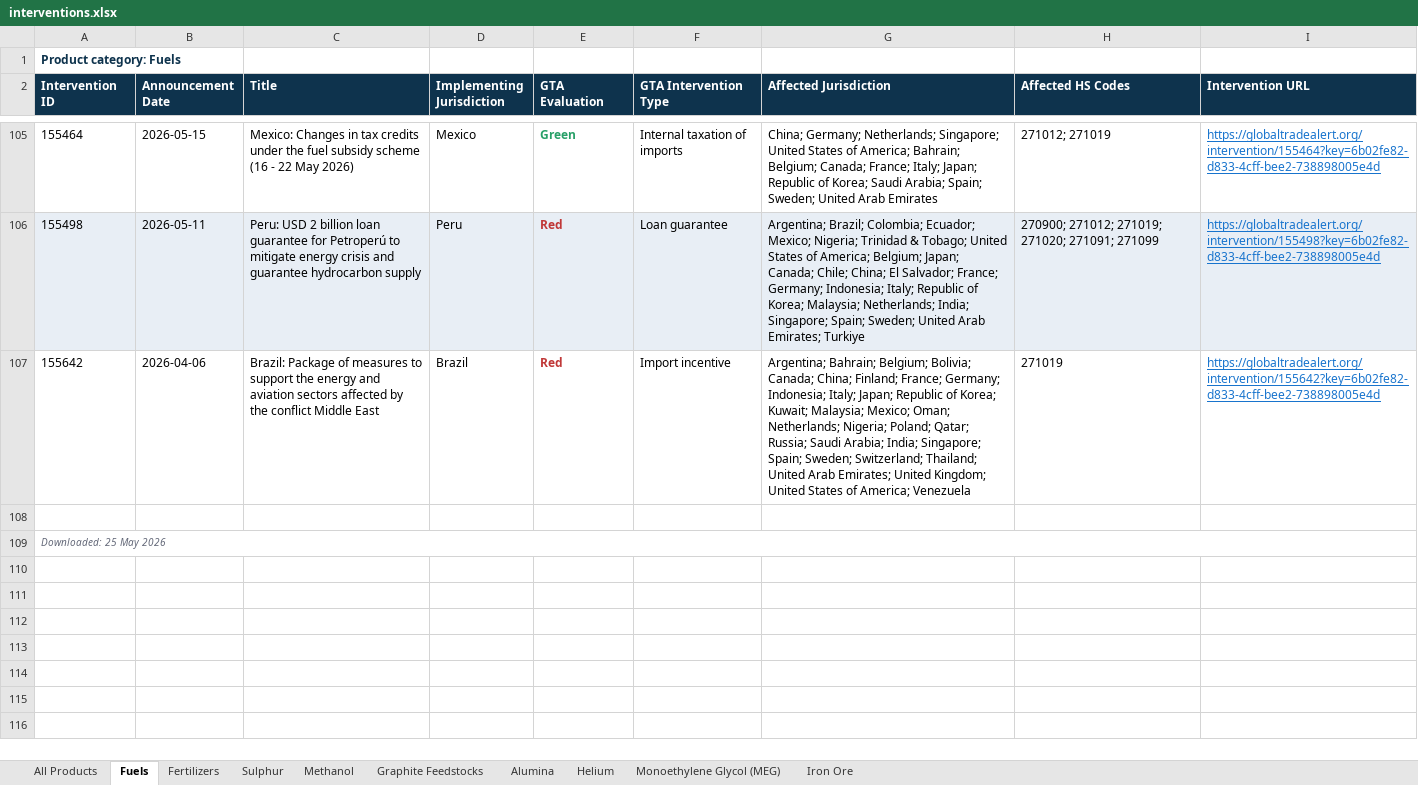
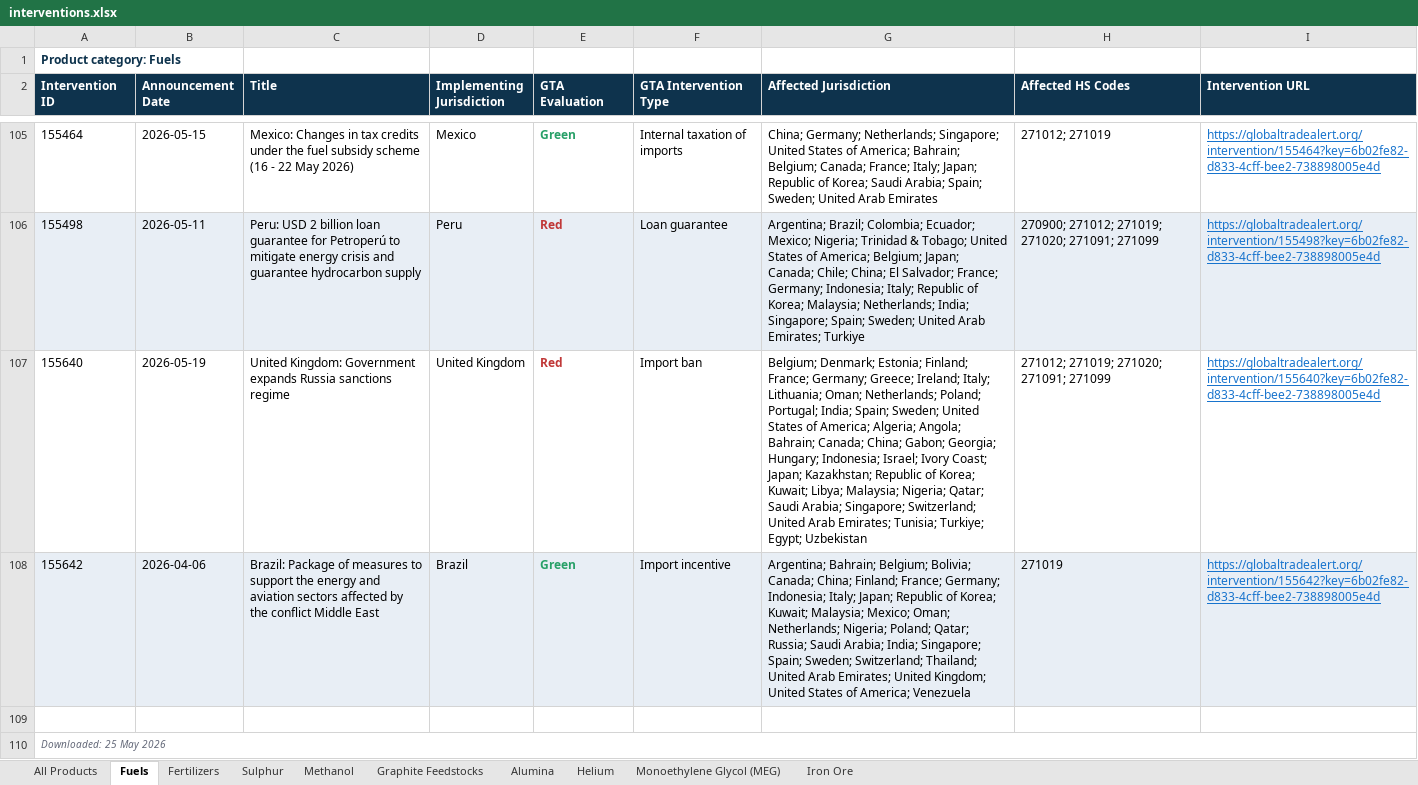
Before and after one commit to anaelenasc/strategic-inputs-monitor, an Excel workbook: data/interventions.xlsx, sheet Fuels, drawn as a sheet; only a part is shown, gaps mark what is left out; values as stored, in another font and other column widths than the file's, no borders; addresses are those after the commit; the diff names each change by its address in the sheet, - before the commit and + after, or states it on an @@ line.

```diff
--- a/data/interventions.xlsx (sheet Fuels)
+++ b/data/interventions.xlsx (sheet Fuels)
+row 107: 155640 | 2026-05-19 | United Kingdom: Government expands Russia sanctions regime | United Kingdom | Red | Import ban | Belgium; Denmark; Estonia; Finland; France; Germany; Greece; Ireland; Italy; Lithuania; Oman; Netherlands; Poland; Portugal; India; Spain; Sweden; United States of America; Algeria; Angola; Bahrain; Canada; China; Gabon; Georgia; Hungary; Indonesia; Israel; Ivory Coast; Japan; Kazakhstan; Republic of Korea; Kuwait; Libya; Malaysia; Nigeria; Qatar; Saudi Arabia; Singapore; Switzerland; United Arab Emirates; Tunisia; Turkiye; Egypt; Uzbekistan | 271012; 271019; 271020; 271091; 271099 | https://globaltradealert.org/intervention/155640?key=6b02fe82-d833-4cff-bee2-738898005e4d
-A108:I108 fill: none
+A108:I108 fill: #E8EEF5
-E108 (GTA Evaluation): Red
+E108 (GTA Evaluation): Green
-E108 text colour: #C03838
+E108 text colour: #28A068
```
Also changed, not shown: sheet All Products, sheet Iron Ore, sheet Sulphur, sheet Methanol, sheet Graphite Feedstocks, sheet Alumina, 1 more sheet, 1 other file.
